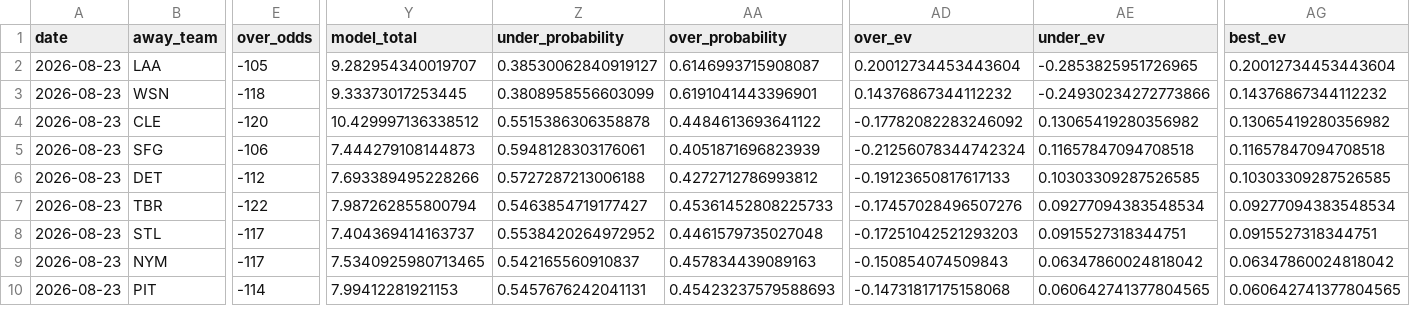
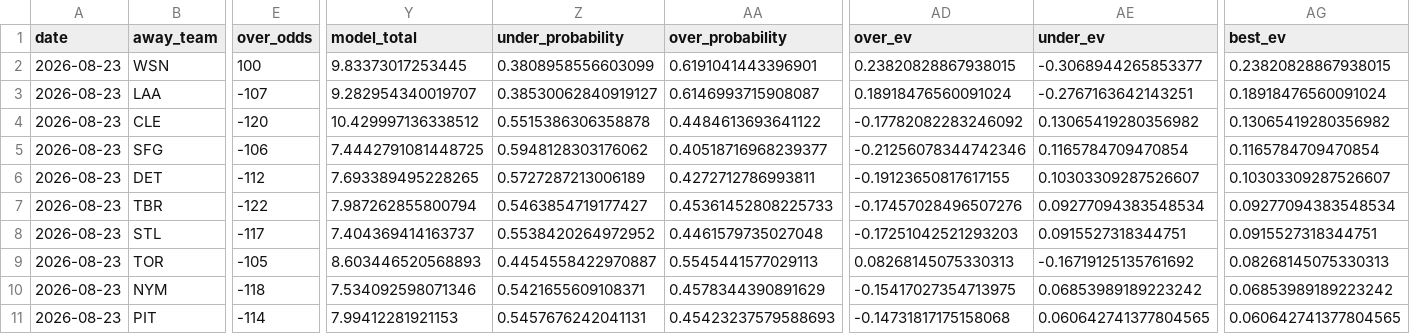
Before and after one commit to Jackstein0/atsrecipts-live-model, a CSV file: atsrecipts-upload-ready/data/processed/today_results_model_b.csv, drawn as a sheet; only a part is shown, gaps mark what is left out; removed rows and columns are numbered as before the commit, all else as after; rows hold the shown columns only; the diff covers the shown part only; the diff names each change by its address in the sheet, - before the commit and + after, or states it on an @@ line.

```diff
--- a/atsrecipts-upload-ready/data/processed/today_results_model_b.csv
+++ b/atsrecipts-upload-ready/data/processed/today_results_model_b.csv
+row 2: 2026-08-23 | WSN | 100 | 9.83373017253445 | 0.3808958556603099 | 0.6191041443396901 | 0.23820828867938015 | -0.3068944265853377 | 0.23820828867938015
-E3 (over_odds): -105
+E3 (over_odds): -107
-AD3 (over_ev): 0.20012734453443604
+AD3 (over_ev): 0.18918476560091024
-AE3 (under_ev): -0.2853825951726965
+AE3 (under_ev): -0.2767163642143251
-AG3 (best_ev): 0.20012734453443604
+AG3 (best_ev): 0.18918476560091024
-row 3: 2026-08-23 | WSN | -118 | 9.33373017253445 | 0.3808958556603099 | 0.6191041443396901 | 0.14376867344112232 | -0.24930234272773866 | 0.14376867344112232
-Y5 (model_total): 7.444279108144873
+Y5 (model_total): 7.4442791081448725
-Z5 (under_probability): 0.5948128303176061
+Z5 (under_probability): 0.5948128303176062
-AA5 (over_probability): 0.4051871696823939
+AA5 (over_probability): 0.40518716968239377
-AD5 (over_ev): -0.21256078344742324
+AD5 (over_ev): -0.21256078344742346
-AE5 (under_ev): 0.11657847094708518
+AE5 (under_ev): 0.1165784709470854
-AG5 (best_ev): 0.11657847094708518
+AG5 (best_ev): 0.1165784709470854
-Y6 (model_total): 7.693389495228266
+Y6 (model_total): 7.693389495228265
-Z6 (under_probability): 0.5727287213006188
+Z6 (under_probability): 0.5727287213006189
-AA6 (over_probability): 0.4272712786993812
+AA6 (over_probability): 0.4272712786993811
-AD6 (over_ev): -0.19123650817617133
+AD6 (over_ev): -0.19123650817617155
-AE6 (under_ev): 0.10303309287526585
+AE6 (under_ev): 0.10303309287526607
-AG6 (best_ev): 0.10303309287526585
+AG6 (best_ev): 0.10303309287526607
+row 9: 2026-08-23 | TOR | -105 | 8.603446520568893 | 0.4454558422970887 | 0.5545441577029113 | 0.08268145075330313 | -0.16719125135761692 | 0.08268145075330313
-E10 (over_odds): -117
+E10 (over_odds): -118
-Y10 (model_total): 7.5340925980713465
+Y10 (model_total): 7.534092598071346
-Z10 (under_probability): 0.542165560910837
+Z10 (under_probability): 0.5421655609108371
-AA10 (over_probability): 0.457834439089163
+AA10 (over_probability): 0.4578344390891629
-AD10 (over_ev): -0.150854074509843
+AD10 (over_ev): -0.15417027354713975
-AE10 (under_ev): 0.06347860024818042
+AE10 (under_ev): 0.06853989189223242
-AG10 (best_ev): 0.06347860024818042
+AG10 (best_ev): 0.06853989189223242
```
Also changed, not shown: 1 removed row and 41 edited cells elsewhere in this file, atsrecipts-upload-ready/data/processed/pick_tracker.csv, atsrecipts-upload-ready/data/processed/today_board.csv, 12 other files.
